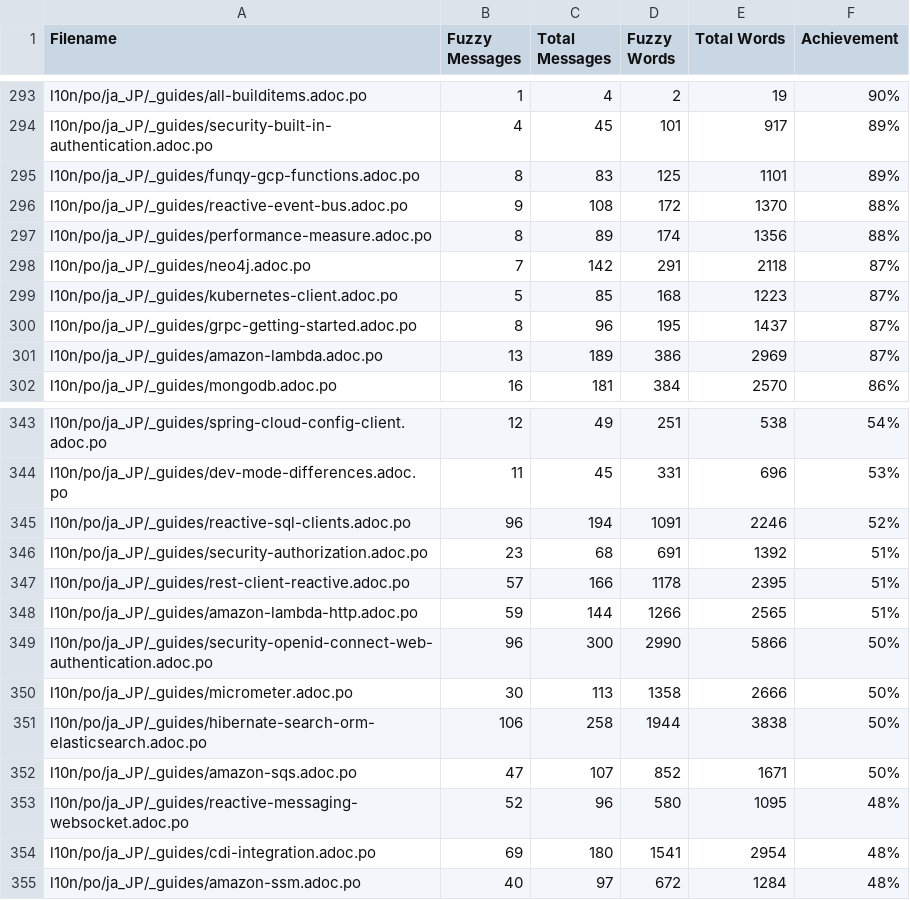
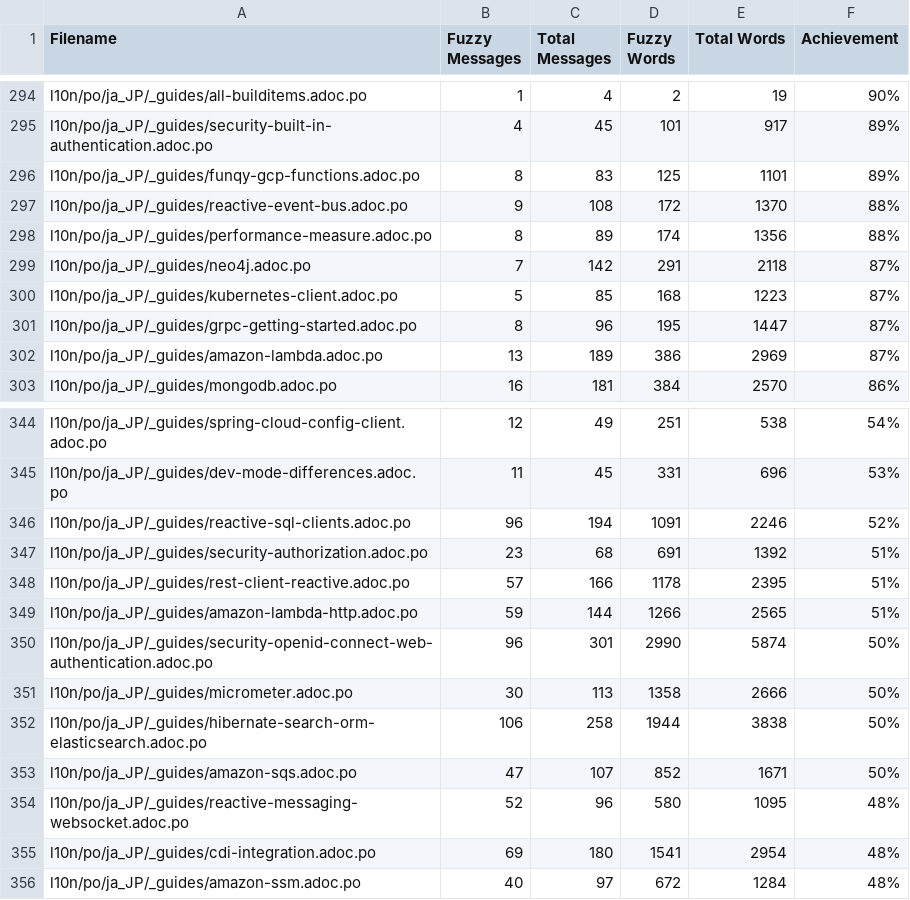
Before and after one commit to quarkusio/ja.quarkus.io, a CSV file: l10n/stats/translation.csv, drawn as a sheet; only a part is shown, gaps mark what is left out; the diff covers the shown part only.

```diff
--- a/l10n/stats/translation.csv
+++ b/l10n/stats/translation.csv
@@ -299,3 +300,3 @@ l10n/po/ja_JP/_guides/neo4j.adoc.po, 7, 142, 291, 2118 ,87%
 l10n/po/ja_JP/_guides/kubernetes-client.adoc.po, 5, 85, 168, 1223 ,87%
-l10n/po/ja_JP/_guides/grpc-getting-started.adoc.po, 8, 96, 195, 1437 ,87%
+l10n/po/ja_JP/_guides/grpc-getting-started.adoc.po, 8, 96, 195, 1447 ,87%
 l10n/po/ja_JP/_guides/amazon-lambda.adoc.po, 13, 189, 386, 2969 ,87%
@@ -348,3 +349,3 @@ l10n/po/ja_JP/_guides/rest-client-reactive.adoc.po, 57, 166, 1178, 2395 ,51%
 l10n/po/ja_JP/_guides/amazon-lambda-http.adoc.po, 59, 144, 1266, 2565 ,51%
-l10n/po/ja_JP/_guides/security-openid-connect-web-authentication.adoc.po, 96, 300, 2990, 5866 ,50%
+l10n/po/ja_JP/_guides/security-openid-connect-web-authentication.adoc.po, 96, 301, 2990, 5874 ,50%
 l10n/po/ja_JP/_guides/micrometer.adoc.po, 30, 113, 1358, 2666 ,50%
```
Also changed, not shown: 3 added rows, 2 removed rows and 6 edited cells elsewhere in this file.
